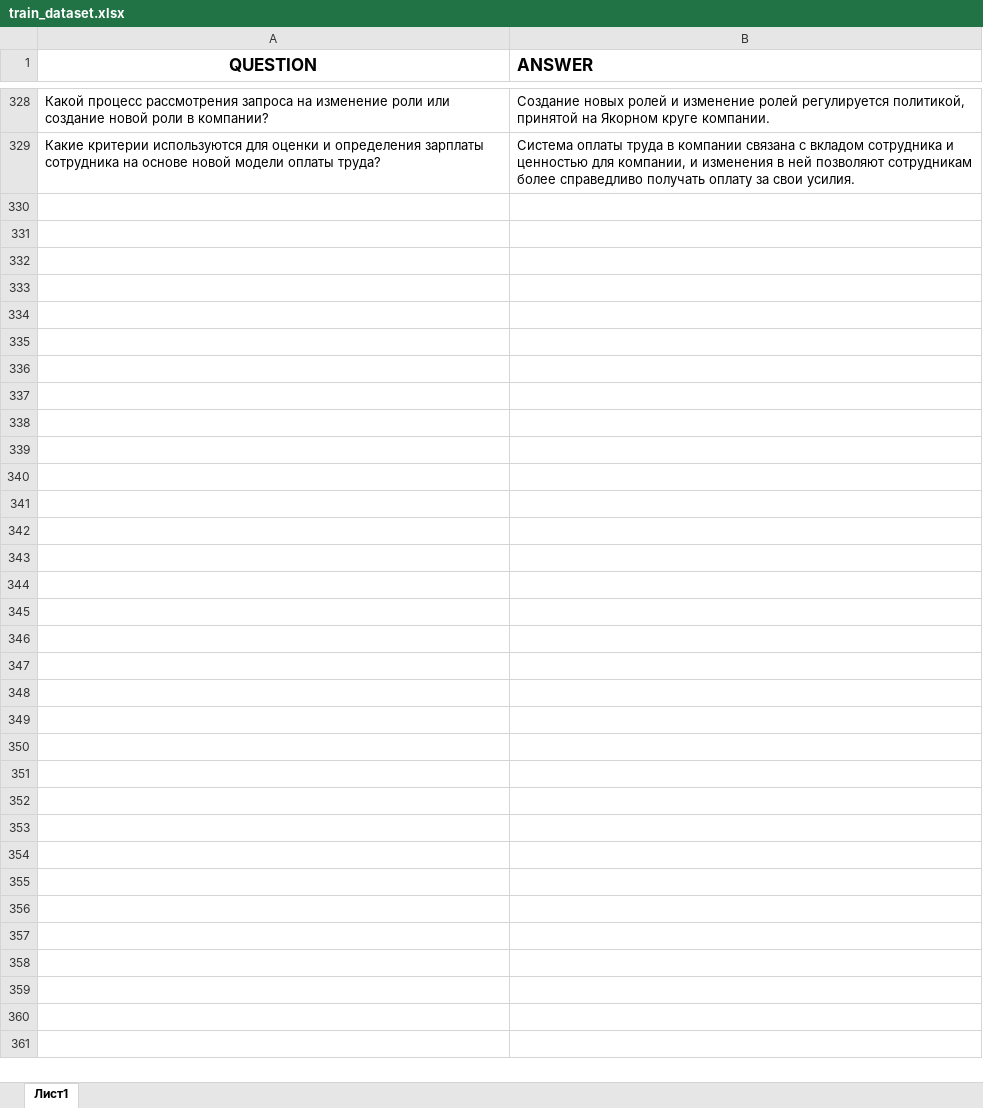
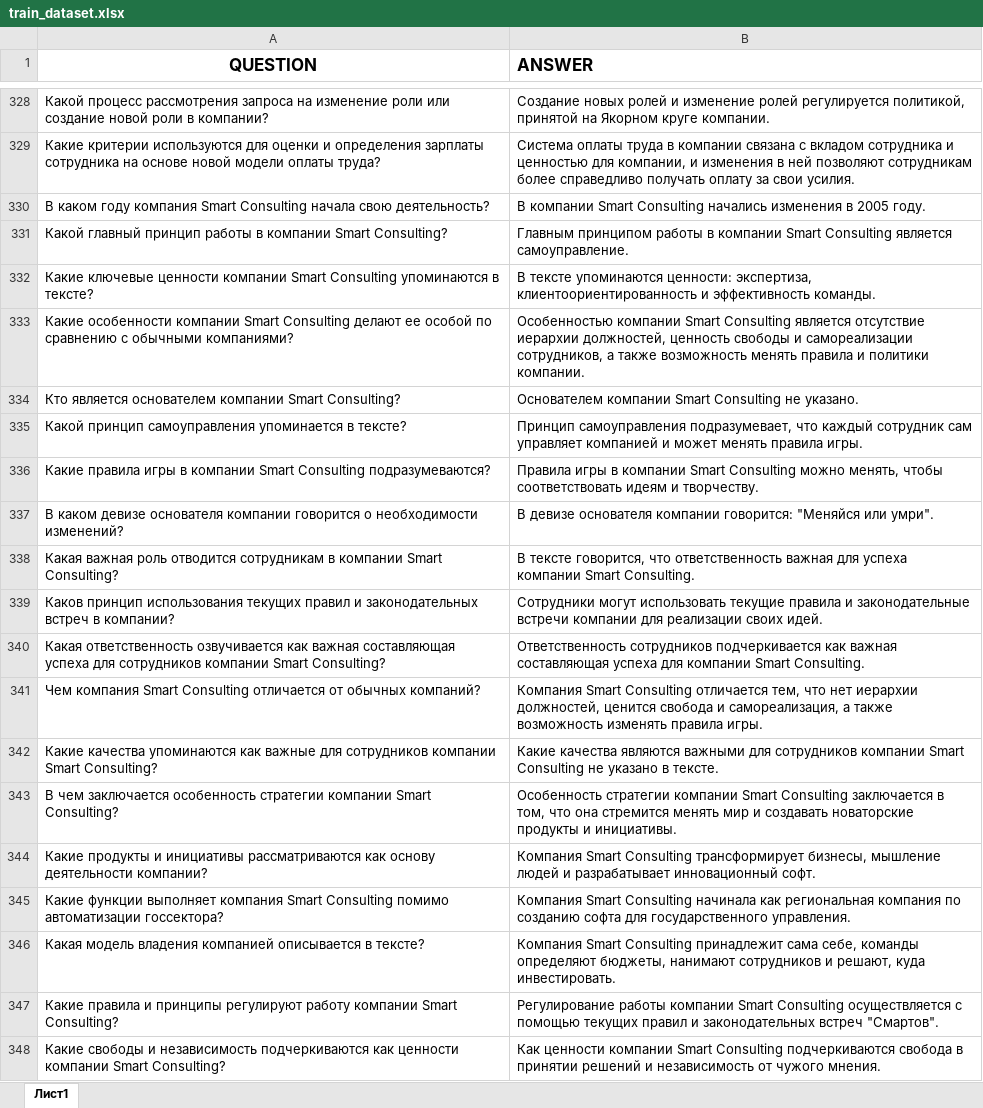
Before and after one commit to PocketBrain/Novosibirsk_Hachaton, an Excel workbook: train_dataset.xlsx, sheet Лист1, drawn as a sheet; only a part is shown, gaps mark what is left out; values as stored, in another font and other column widths than the file's, no borders; table styles not drawn; the diff covers the shown part only; the diff names each change by its address in the sheet, - before the commit and + after, or states it on an @@ line.

```diff
--- a/train_dataset.xlsx (sheet Лист1)
+++ b/train_dataset.xlsx (sheet Лист1)
+row 330: В каком году компания Smart Consulting начала свою деятельность? | В компании Smart Consulting начались изменения в 2005 году.
+row 331: Какой главный принцип работы в компании Smart Consulting? | Главным принципом работы в компании Smart Consulting является самоуправление.
+row 332: Какие ключевые ценности компании Smart Consulting упоминаются в тексте? | В тексте упоминаются ценности: экспертиза, клиентоориентированность и эффективность команды.
+row 333: Какие особенности компании Smart Consulting делают ее особой по сравнению с обычными компаниями? | Особенностью компании Smart Consulting является отсутствие иерархии должностей, ценность свободы и самореализации сотрудников, а также возможность менять правила и политики компании.
+row 334: Кто является основателем компании Smart Consulting? | Основателем компании Smart Consulting не указано.
+row 335: Какой принцип самоуправления упоминается в тексте? | Принцип самоуправления подразумевает, что каждый сотрудник сам управляет компанией и может менять правила игры.
+row 336: Какие правила игры в компании Smart Consulting подразумеваются? | Правила игры в компании Smart Consulting можно менять, чтобы соответствовать идеям и творчеству.
+row 337: В каком девизе основателя компании говорится о необходимости изменений? | В девизе основателя компании говорится: "Меняйся или умри".
+row 338: Какая важная роль отводится сотрудникам в компании Smart Consulting? | В тексте говорится, что ответственность важная для успеха компании Smart Consulting.
+row 339: Каков принцип использования текущих правил и законодательных встреч в компании? | Сотрудники могут использовать текущие правила и законодательные встречи компании для реализации своих идей.
+row 340: Какая ответственность озвучивается как важная составляющая успеха для сотрудников компании Smart Consulting? | Ответственность сотрудников подчеркивается как важная составляющая успеха для компании Smart Consulting.
+row 341: Чем компания Smart Consulting отличается от обычных компаний? | Компания Smart Consulting отличается тем, что нет иерархии должностей, ценится свобода и самореализация, а также возможность изменять правила игры.
+row 342: Какие качества упоминаются как важные для сотрудников компании Smart Consulting? | Какие качества являются важными для сотрудников компании Smart Consulting не указано в тексте.
+row 343: В чем заключается особенность стратегии компании Smart Consulting? | Особенность стратегии компании Smart Consulting заключается в том, что она стремится менять мир и создавать новаторские продукты и инициативы.
+row 344: Какие продукты и инициативы рассматриваются как основу деятельности компании? | Компания Smart Consulting трансформирует бизнесы, мышление людей и разрабатывает инновационный софт.
+row 345: Какие функции выполняет компания Smart Consulting помимо автоматизации госсектора? | Компания Smart Consulting начинала как региональная компания по созданию софта для государственного управления.
+row 346: Какая модель владения компанией описывается в тексте? | Компания Smart Consulting принадлежит сама себе, команды определяют бюджеты, нанимают сотрудников и решают, куда инвестировать.
+row 347: Какие правила и принципы регулируют работу компании Smart Consulting? | Регулирование работы компании Smart Consulting осуществляется с помощью текущих правил и законодательных встреч "Смартов".
+row 348: Какие свободы и независимость подчеркиваются как ценности компании Smart Consulting? | Как ценности компании Smart Consulting подчеркиваются свобода в принятии решений и независимость от чужого мнения.
```
Also changed, not shown: 173 added rows elsewhere in this sheet, 3 other files.
